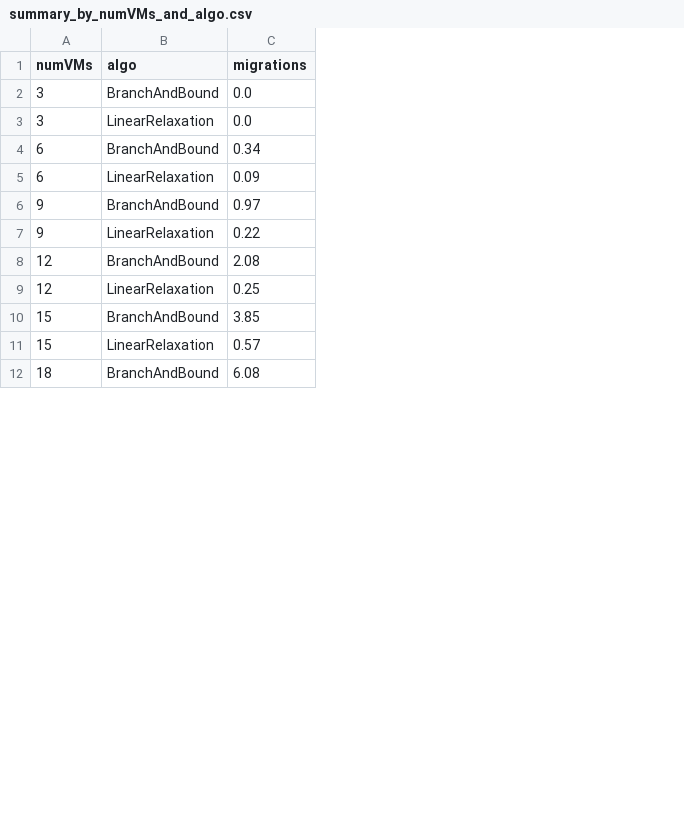
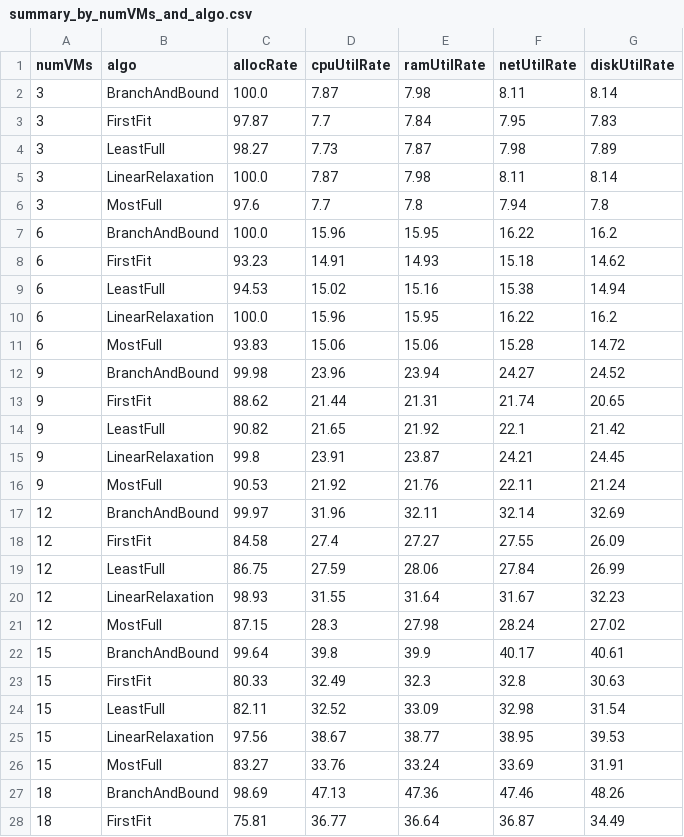
Before and after one commit to mariamelwirish/cloudsim, a CSV file: results/tables/summary_by_numVMs_and_algo.csv, drawn as a sheet; only a part is shown; removed rows and columns are numbered as before the commit, all else as after; the diff covers the shown part only; the diff names each change by its address in the sheet, - before the commit and + after, or states it on an @@ line.

Commit message:
final results

```diff
--- a/results/tables/summary_by_numVMs_and_algo.csv
+++ b/results/tables/summary_by_numVMs_and_algo.csv
-column C (migrations), rows 2-12: 0.0 | 0.0 | 0.34 | 0.09 | 0.97 | 0.22 | 2.08 | 0.25 | 3.85 | 0.57 | 6.08
+column C (allocRate), row 2: 100.0; row 5: 100.0; row 7: 100.0; row 10: 100.0; row 12: 99.98; row 15: 99.8; row 17: 99.97; row 20: 98.93; row 22: 99.64; row 25: 97.56; row 27: 98.69
+column D (cpuUtilRate), row 2: 7.87; row 5: 7.87; row 7: 15.96; row 10: 15.96; row 12: 23.96; row 15: 23.91; row 17: 31.96; row 20: 31.55; row 22: 39.8; row 25: 38.67; row 27: 47.13
+column E (ramUtilRate), row 2: 7.98; row 5: 7.98; row 7: 15.95; row 10: 15.95; row 12: 23.94; row 15: 23.87; row 17: 32.11; row 20: 31.64; row 22: 39.9; row 25: 38.77; row 27: 47.36
+column F (netUtilRate), row 2: 8.11; row 5: 8.11; row 7: 16.22; row 10: 16.22; row 12: 24.27; row 15: 24.21; row 17: 32.14; row 20: 31.67; row 22: 40.17; row 25: 38.95; row 27: 47.46
+column G (diskUtilRate), row 2: 8.14; row 5: 8.14; row 7: 16.2; row 10: 16.2; row 12: 24.52; row 15: 24.45; row 17: 32.69; row 20: 32.23; row 22: 40.61; row 25: 39.53; row 27: 48.26
+row 3: 3 | FirstFit | 97.87 | 7.7 | 7.84 | 7.95 | 7.83
+row 4: 3 | LeastFull | 98.27 | 7.73 | 7.87 | 7.98 | 7.89
+row 6: 3 | MostFull | 97.6 | 7.7 | 7.8 | 7.94 | 7.8
+row 8: 6 | FirstFit | 93.23 | 14.91 | 14.93 | 15.18 | 14.62
+row 9: 6 | LeastFull | 94.53 | 15.02 | 15.16 | 15.38 | 14.94
+row 11: 6 | MostFull | 93.83 | 15.06 | 15.06 | 15.28 | 14.72
+row 13: 9 | FirstFit | 88.62 | 21.44 | 21.31 | 21.74 | 20.65
+row 14: 9 | LeastFull | 90.82 | 21.65 | 21.92 | 22.1 | 21.42
+row 16: 9 | MostFull | 90.53 | 21.92 | 21.76 | 22.11 | 21.24
+row 18: 12 | FirstFit | 84.58 | 27.4 | 27.27 | 27.55 | 26.09
+row 19: 12 | LeastFull | 86.75 | 27.59 | 28.06 | 27.84 | 26.99
+row 21: 12 | MostFull | 87.15 | 28.3 | 27.98 | 28.24 | 27.02
+row 23: 15 | FirstFit | 80.33 | 32.49 | 32.3 | 32.8 | 30.63
+row 24: 15 | LeastFull | 82.11 | 32.52 | 33.09 | 32.98 | 31.54
+row 26: 15 | MostFull | 83.27 | 33.76 | 33.24 | 33.69 | 31.91
+row 28: 18 | FirstFit | 75.81 | 36.77 | 36.64 | 36.87 | 34.49
```
Also changed, not shown: 8 added rows elsewhere in this file, 23 other files.
